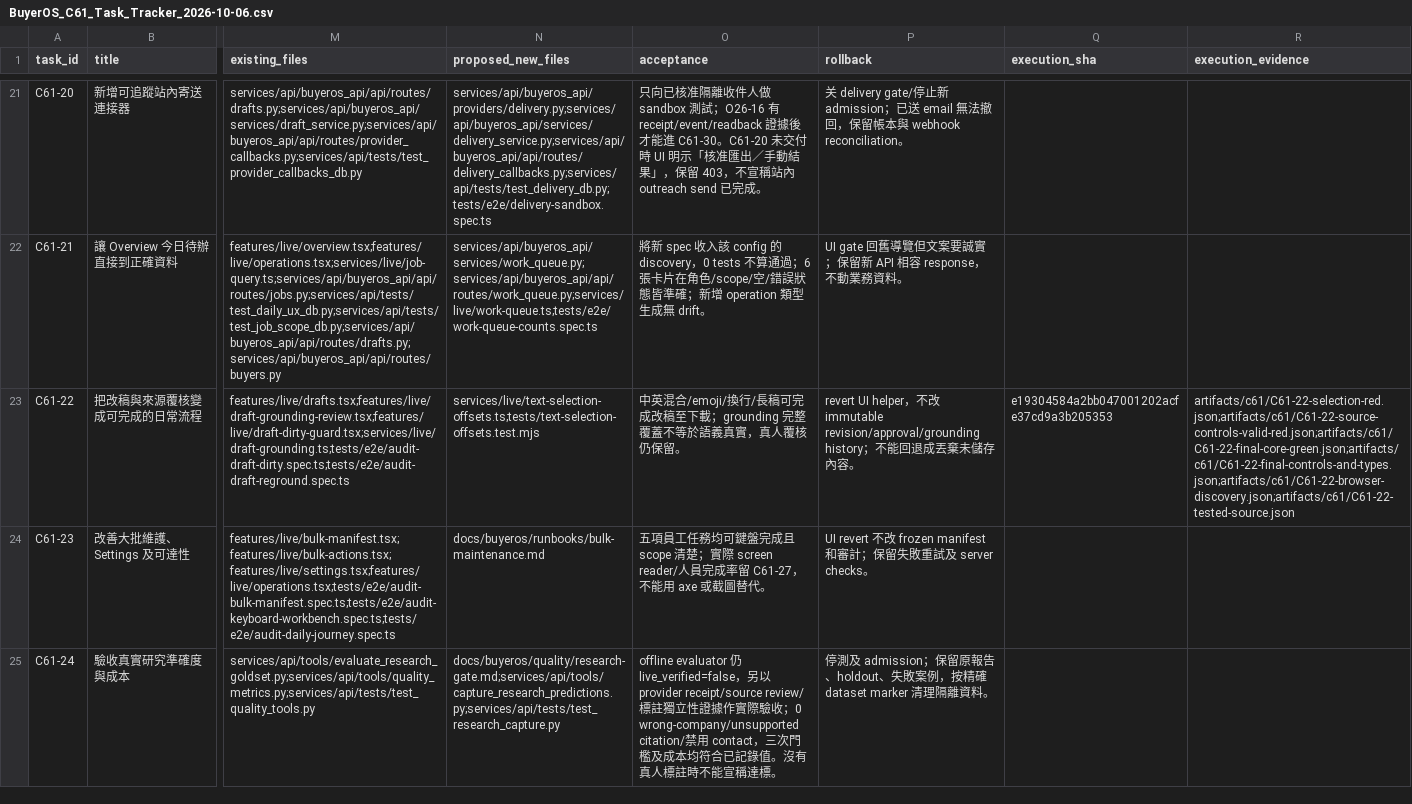
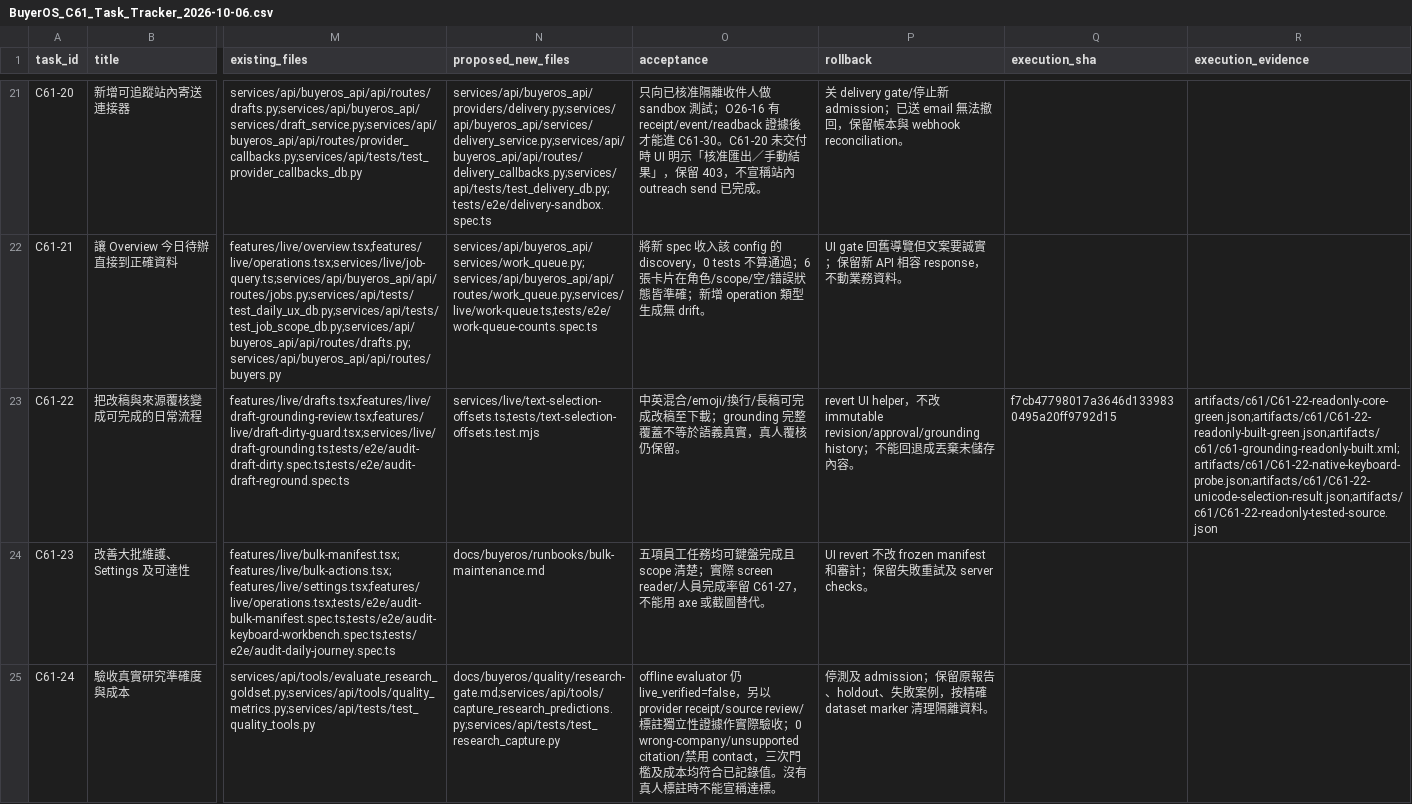
Before and after one commit to YNWAforever/BuyerOS, a CSV file: docs/buyeros/evidence/c61/BuyerOS_C61_Task_Tracker_2026-10-06.csv, drawn as a sheet; only a part is shown, gaps mark what is left out; the diff names each change by its address in the sheet, - before the commit and + after, or states it on an @@ line.

```diff
--- a/docs/buyeros/evidence/c61/BuyerOS_C61_Task_Tracker_2026-10-06.csv
+++ b/docs/buyeros/evidence/c61/BuyerOS_C61_Task_Tracker_2026-10-06.csv
-Q23 (execution_sha): e19304584a2bb047001202acfe37cd9a3b205353
+Q23 (execution_sha): f7cb47798017a3646d1339830495a20ff9792d15
-R23 (execution_evidence): artifacts/c61/C61-22-selection-red.json;artifacts/c61/C61-22-source-controls-valid-red.json;artifacts/c61/C61-22-final-core-green.json;artifacts/c61/C61-22-final-controls-and-types.json;artifacts/c61/C61-22-browser-discovery.json;artifacts/c61/C61-22-tested-source.json
+R23 (execution_evidence): artifacts/c61/C61-22-readonly-core-green.json;artifacts/c61/C61-22-readonly-built-green.json;artifacts/c61/c61-grounding-readonly-built.xml;artifacts/c61/C61-22-native-keyboard-probe.json;artifacts/c61/C61-22-unicode-selection-result.json;artifacts/c61/C61-22-readonly-tested-source.json
```
Also changed, not shown: docs/buyeros/evidence/c61/BuyerOS_C61_Case_Traceability_2026-10-06.csv, docs/buyeros/evidence/c61/BuyerOS_C61_New_Test_Cases_2026-10-06.csv, 33 other files.
